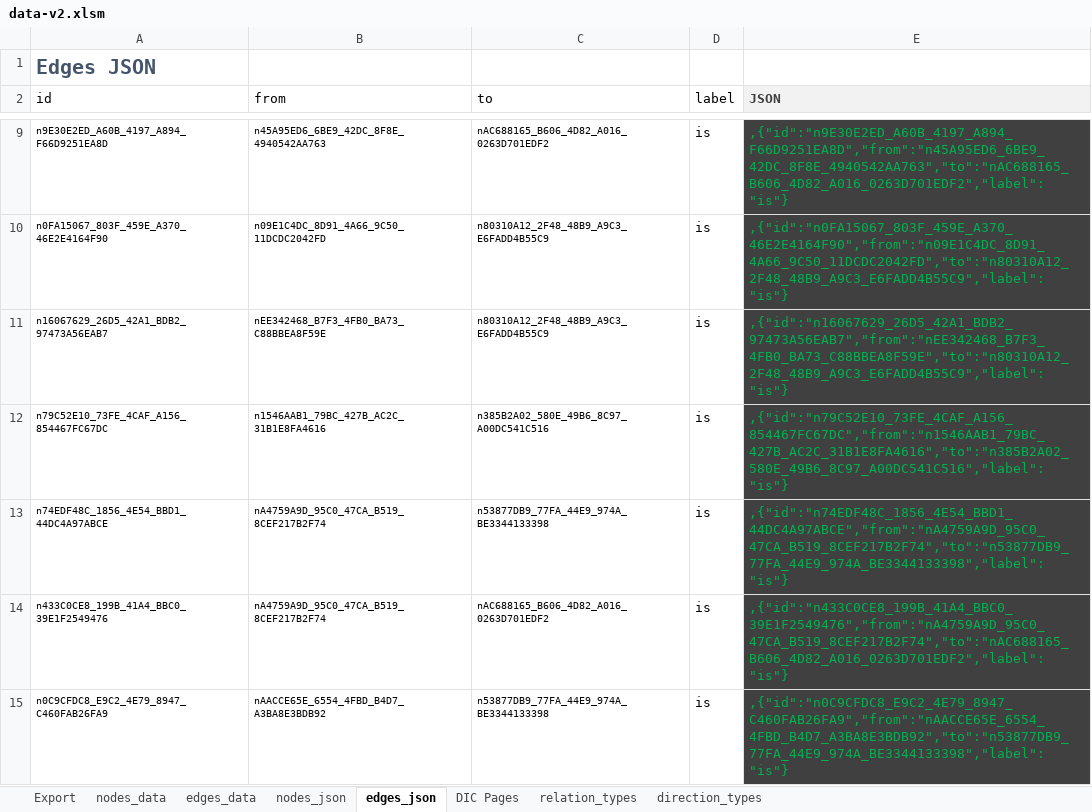
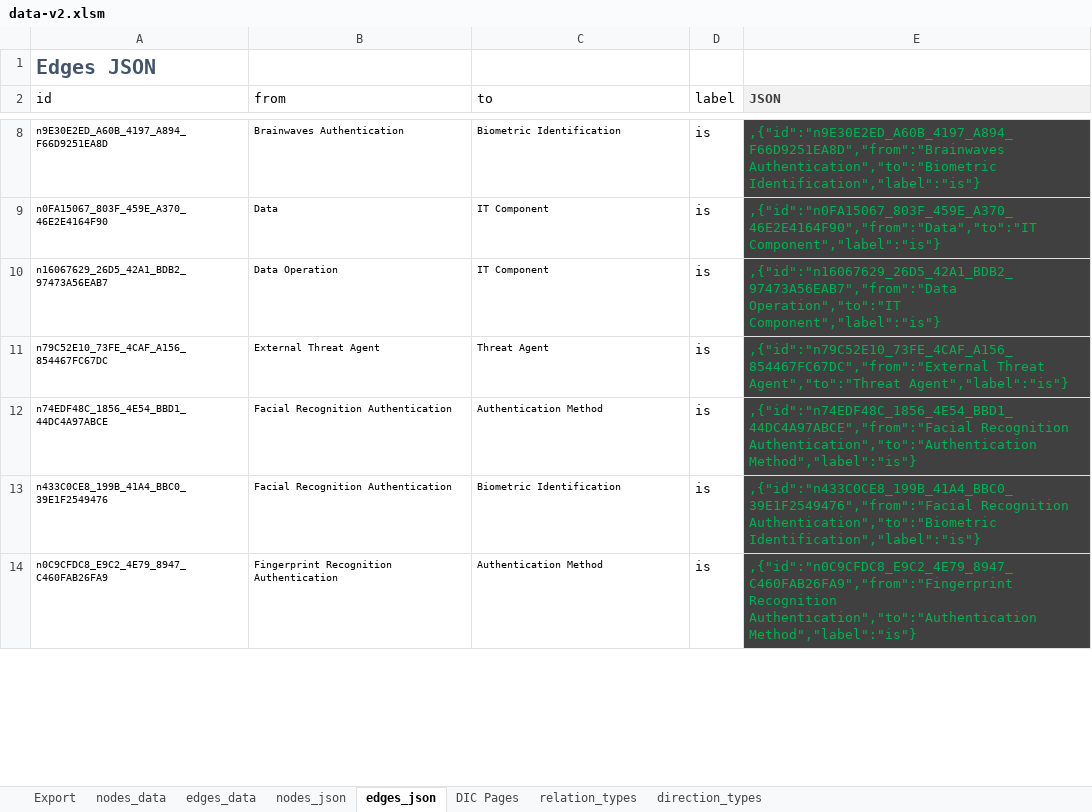
Before and after one commit to Open-Measure/Confluence-Site, an Excel workbook: KnowledgeGraph/data-v2.xlsm, sheet edges_json, drawn as a sheet; only a part is shown, gaps mark what is left out; values as stored, in another font and other column widths than the file's, no borders; table styles not drawn; addresses are those after the commit; the diff covers the shown part only; the diff names each change by its address in the sheet, - before the commit and + after, or states it on an @@ line.

Commit message:
data with context as group attribute

```diff
--- a/KnowledgeGraph/data-v2.xlsm (sheet edges_json)
+++ b/KnowledgeGraph/data-v2.xlsm (sheet edges_json)
-B8 (from): n45A95ED6_6BE9_42DC_8F8E_4940542AA763
+B8 (from): Brainwaves Authentication
-C8 (to): nAC688165_B606_4D82_A016_0263D701EDF2
+C8 (to): Biometric Identification
-E8 (JSON): ,{"id":"n9E30E2ED_A60B_4197_A894_F66D9251EA8D","from":"n45A95ED6_6BE9_42DC_8F8E_4940542AA763","to":"nAC688165_B606_4D82_A016_0263D701EDF2","label":"is"}
+E8 (JSON): ,{"id":"n9E30E2ED_A60B_4197_A894_F66D9251EA8D","from":"Brainwaves Authentication","to":"Biometric Identification","label":"is"}
-B9 (from): n09E1C4DC_8D91_4A66_9C50_11DCDC2042FD
+B9 (from): Data
-C9:C10 (to): n80310A12_2F48_48B9_A9C3_E6FADD4B55C9
+C9:C10 (to): IT Component
-E9 (JSON): ,{"id":"n0FA15067_803F_459E_A370_46E2E4164F90","from":"n09E1C4DC_8D91_4A66_9C50_11DCDC2042FD","to":"n80310A12_2F48_48B9_A9C3_E6FADD4B55C9","label":"is"}
+E9 (JSON): ,{"id":"n0FA15067_803F_459E_A370_46E2E4164F90","from":"Data","to":"IT Component","label":"is"}
-B10 (from): nEE342468_B7F3_4FB0_BA73_C88BBEA8F59E
+B10 (from): Data Operation
-E10 (JSON): ,{"id":"n16067629_26D5_42A1_BDB2_97473A56EAB7","from":"nEE342468_B7F3_4FB0_BA73_C88BBEA8F59E","to":"n80310A12_2F48_48B9_A9C3_E6FADD4B55C9","label":"is"}
+E10 (JSON): ,{"id":"n16067629_26D5_42A1_BDB2_97473A56EAB7","from":"Data Operation","to":"IT Component","label":"is"}
-B11 (from): n1546AAB1_79BC_427B_AC2C_31B1E8FA4616
+B11 (from): External Threat Agent
-C11 (to): n385B2A02_580E_49B6_8C97_A00DC541C516
+C11 (to): Threat Agent
-E11 (JSON): ,{"id":"n79C52E10_73FE_4CAF_A156_854467FC67DC","from":"n1546AAB1_79BC_427B_AC2C_31B1E8FA4616","to":"n385B2A02_580E_49B6_8C97_A00DC541C516","label":"is"}
+E11 (JSON): ,{"id":"n79C52E10_73FE_4CAF_A156_854467FC67DC","from":"External Threat Agent","to":"Threat Agent","label":"is"}
-B12:B13 (from): nA4759A9D_95C0_47CA_B519_8CEF217B2F74
+B12:B13 (from): Facial Recognition Authentication
-C12 (to): n53877DB9_77FA_44E9_974A_BE3344133398
+C12 (to): Authentication Method
-E12 (JSON): ,{"id":"n74EDF48C_1856_4E54_BBD1_44DC4A97ABCE","from":"nA4759A9D_95C0_47CA_B519_8CEF217B2F74","to":"n53877DB9_77FA_44E9_974A_BE3344133398","label":"is"}
+E12 (JSON): ,{"id":"n74EDF48C_1856_4E54_BBD1_44DC4A97ABCE","from":"Facial Recognition Authentication","to":"Authentication Method","label":"is"}
-C13 (to): nAC688165_B606_4D82_A016_0263D701EDF2
+C13 (to): Biometric Identification
-E13 (JSON): ,{"id":"n433C0CE8_199B_41A4_BBC0_39E1F2549476","from":"nA4759A9D_95C0_47CA_B519_8CEF217B2F74","to":"nAC688165_B606_4D82_A016_0263D701EDF2","label":"is"}
+E13 (JSON): ,{"id":"n433C0CE8_199B_41A4_BBC0_39E1F2549476","from":"Facial Recognition Authentication","to":"Biometric Identification","label":"is"}
-B14 (from): nAACCE65E_6554_4FBD_B4D7_A3BA8E3BDB92
+B14 (from): Fingerprint Recognition Authentication
-C14 (to): n53877DB9_77FA_44E9_974A_BE3344133398
+C14 (to): Authentication Method
-E14 (JSON): ,{"id":"n0C9CFDC8_E9C2_4E79_8947_C460FAB26FA9","from":"nAACCE65E_6554_4FBD_B4D7_A3BA8E3BDB92","to":"n53877DB9_77FA_44E9_974A_BE3344133398","label":"is"}
+E14 (JSON): ,{"id":"n0C9CFDC8_E9C2_4E79_8947_C460FAB26FA9","from":"Fingerprint Recognition Authentication","to":"Authentication Method","label":"is"}
```
Also changed, not shown: 3 added rows, 1 removed row and 163 edited cells elsewhere in this sheet, sheet nodes_json, sheet nodes_data, sheet edges_data, formulas that keep their value, charts or pictures, 1 other file.
